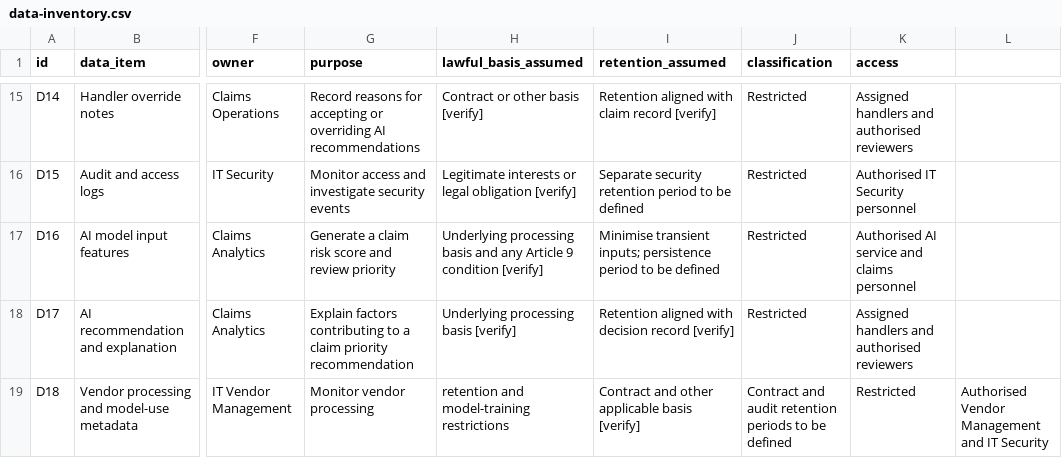
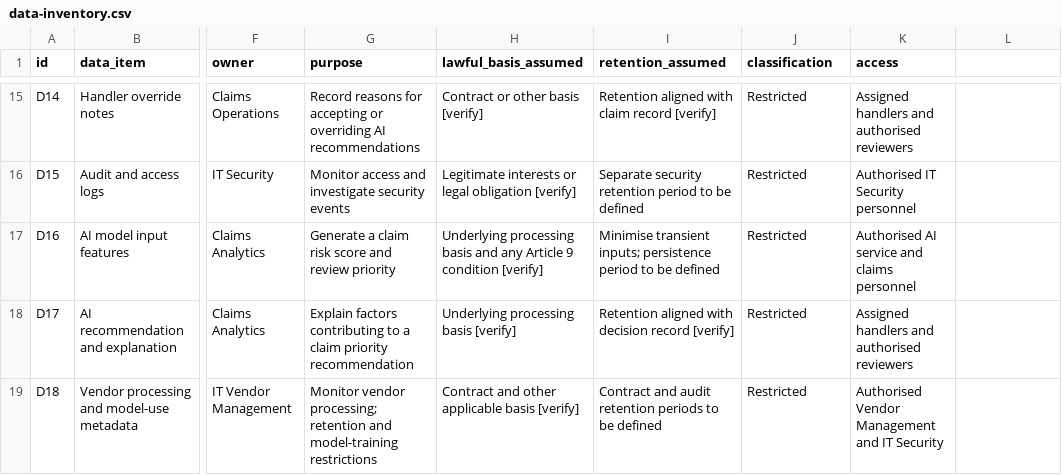
Before and after one commit to Kanika-Hub-nci/ai-claims-privacy-governance-pack, a CSV file: 02-data-inventory/data-inventory.csv, drawn as a sheet; only a part is shown, gaps mark what is left out; the diff names each change by its address in the sheet, - before the commit and + after, or states it on an @@ line.

Commit message:
Update data-inventory.csv

```diff
--- a/02-data-inventory/data-inventory.csv
+++ b/02-data-inventory/data-inventory.csv
-G19 (purpose): Monitor vendor processing
+G19 (purpose): Monitor vendor processing; retention and model-training restrictions
-H19 (lawful_basis_assumed): retention and model-training restrictions
+H19 (lawful_basis_assumed): Contract and other applicable basis [verify]
-I19 (retention_assumed): Contract and other applicable basis [verify]
+I19 (retention_assumed): Contract and audit retention periods to be defined
-J19 (classification): Contract and audit retention periods to be defined
+J19 (classification): Restricted
-K19 (access): Restricted
+K19 (access): Authorised Vendor Management and IT Security
-L19: Authorised Vendor Management and IT Security
+L19: (empty)
```
